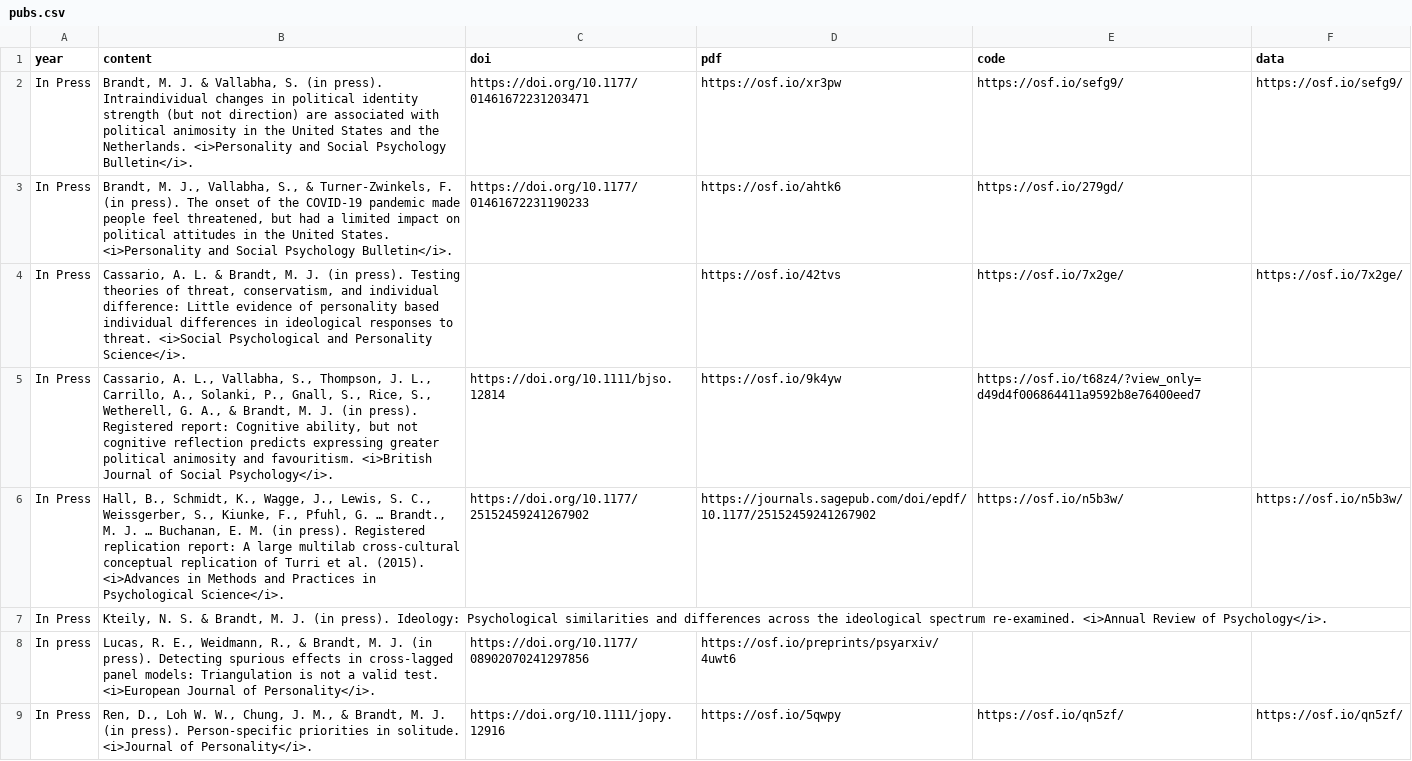
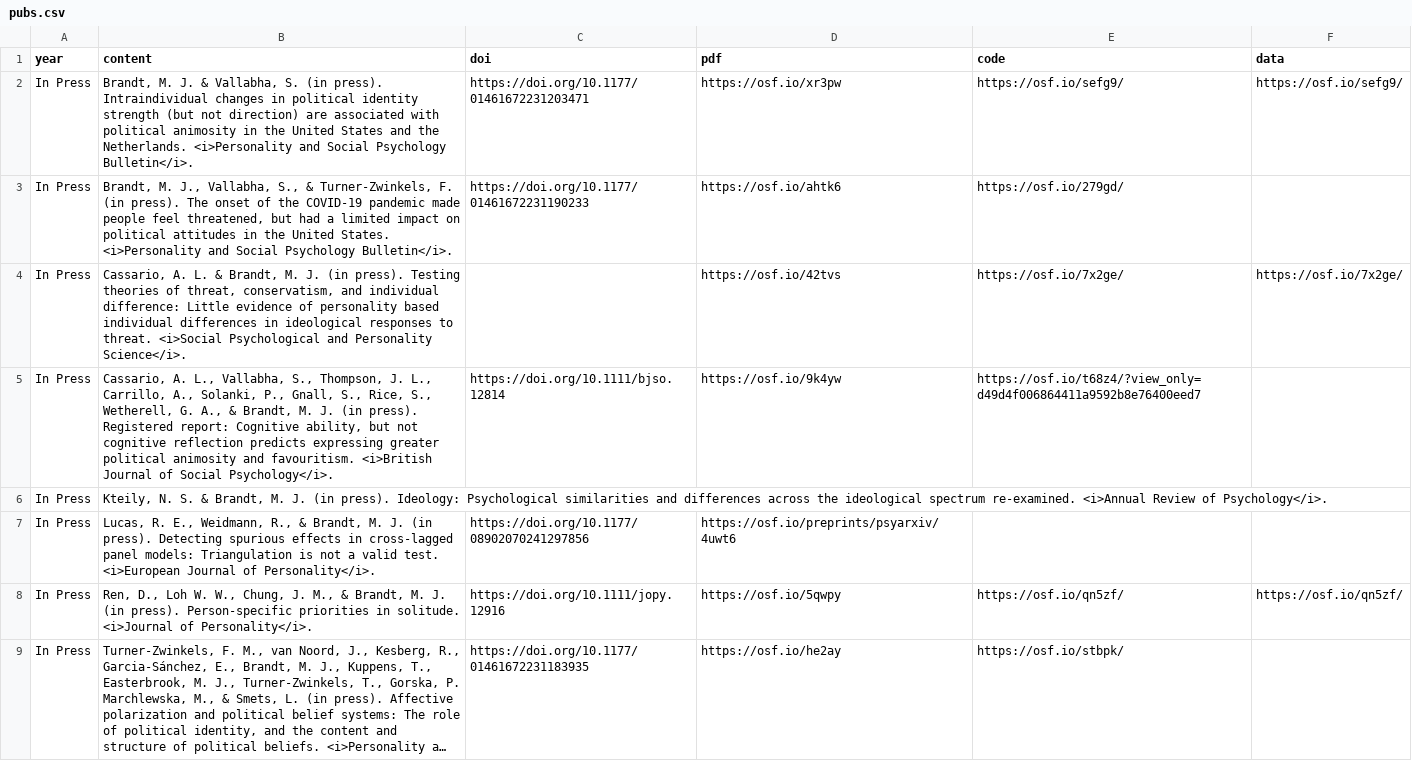
Before and after one commit to mjbsp/tbslab, a CSV file: static/data/pubs.csv, drawn as a sheet; only a part is shown; the shorter side is filled out with more unchanged rows; long unchanged cells end in …; the diff covers the shown part only.

```diff
--- a/static/data/pubs.csv
+++ b/static/data/pubs.csv
@@ -5,5 +5,4 @@ In Press,"Cassario, A. L. & Brandt, M. J. (in press). Testing theories of threat
 In Press,"Cassario, A. L., Vallabha, S., Thompson, J. L., Carrillo, A., Solanki, P., Gnall, S., Rice, S., Wetherell, G. A., & Brandt, M. J. (in press). Registered report: Cognitive ability, but not cognitive reflection predicts expressing greater political animosity and favouritism. <i>British Journal of Social Psychology</i>.",https://doi.org/10.1111/bjso.12814,https://osf.io/9k4yw,https://osf.io/t68z4/?view_only=d49d4f006864411a9592b8e76400eed7,
-In Press,"Hall, B., Schmidt, K., Wagge, J., Lewis, S. C., Weissgerber, S., Kiunke, F., Pfuhl, G. … Brandt., M. J. … Buchanan, E. M. (in press). Registered replication report: A large multilab cross-cultural conceptual replication of Turri et al. (2015). <i>Advances in Methods and Practices in Psychological Science</i>.",https://doi.org/10.1177/25152459241267902,https://journals.sagepub.com/doi/epdf/10.1177/25152459241267902,https://osf.io/n5b3w/,https://osf.io/n5b3w/
 In Press,"Kteily, N. S. & Brandt, M. J. (in press). Ideology: Psychological similarities and differences across the ideological spectrum re-examined. <i>Annual Review of Psychology</i>. ",,,,
-In press,"Lucas, R. E., Weidmann, R., & Brandt, M. J. (in press). Detecting spurious effects in cross-lagged panel models: Triangulation is not a valid test. <i>European Journal of Personality</i>.",https://doi.org/10.1177/08902070241297856,https://osf.io/preprints/psyarxiv/4uwt6,,
+In Press,"Lucas, R. E., Weidmann, R., & Brandt, M. J. (in press). Detecting spurious effects in cross-lagged panel models: Triangulation is not a valid test. <i>European Journal of Personality</i>.",https://doi.org/10.1177/08902070241297856,https://osf.io/preprints/psyarxiv/4uwt6,,
 In Press,"Ren, D., Loh W. W., Chung, J. M., & Brandt, M. J. (in press). Person-specific priorities in solitude. <i>Journal of Personality</i>.",https://doi.org/10.1111/jopy.12916,https://osf.io/5qwpy,https://osf.io/qn5zf/,https://osf.io/qn5zf/
```
Also changed, not shown: 2 added rows, 1 removed row and 1 edited cell elsewhere in this file, 1 other file.
